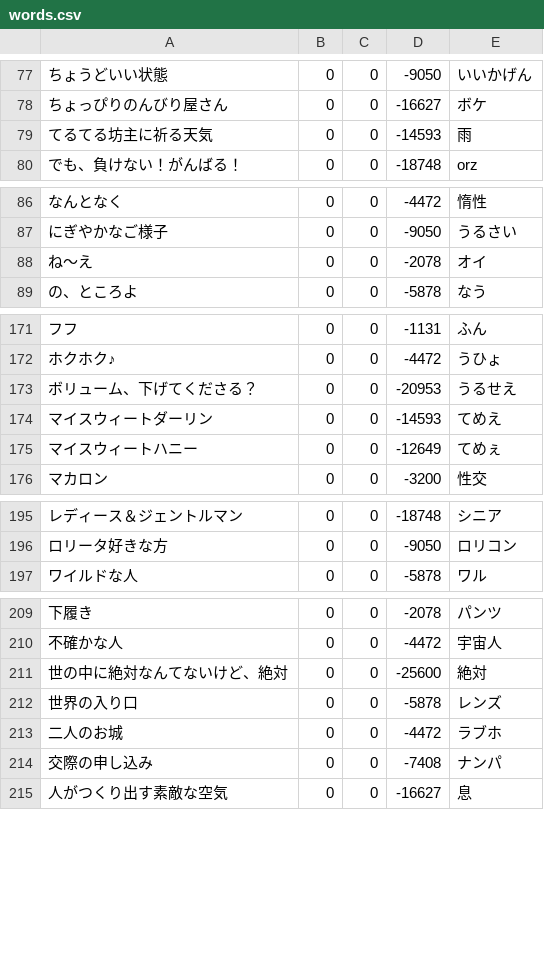
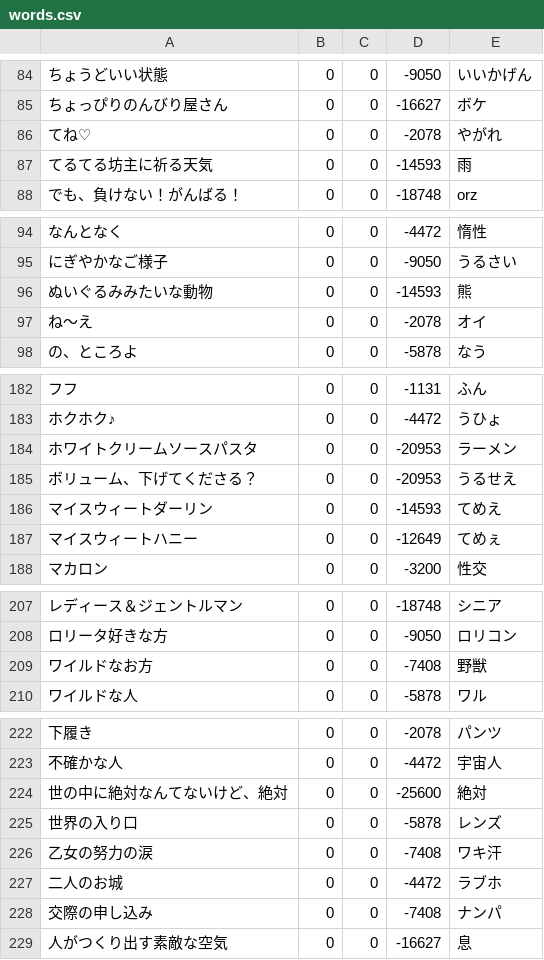
Before and after one commit to shogo82148/anti-sizukatter, a CSV file: anti-dict/words.csv, drawn as a sheet; only a part is shown, gaps mark what is left out; the diff covers the shown part only; the diff names each change by its address in the sheet, - before the commit and + after, or states it on an @@ line.

```diff
--- a/anti-dict/words.csv
+++ b/anti-dict/words.csv
+row 86: てね♡ | 0 | 0 | -2078 | やがれ
+row 96: ぬいぐるみみたいな動物 | 0 | 0 | -14593 | 熊
+row 184: ホワイトクリームソースパスタ | 0 | 0 | -20953 | ラーメン
+row 209: ワイルドなお方 | 0 | 0 | -7408 | 野獣
+row 226: 乙女の努力の涙 | 0 | 0 | -7408 | ワキ汗
```
Also changed, not shown: 22 added rows and 2 edited cells elsewhere in this file, dict/words.csv, words.csv.
